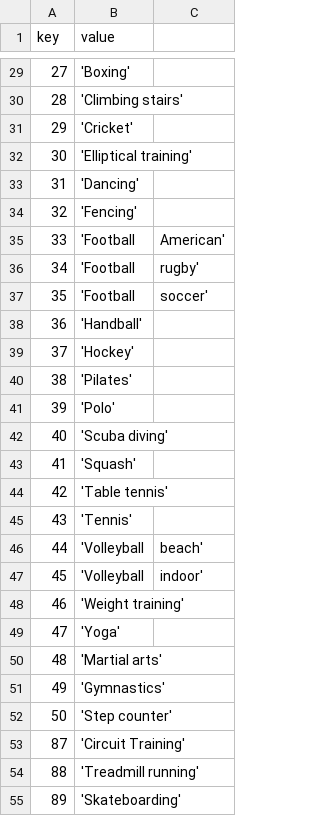
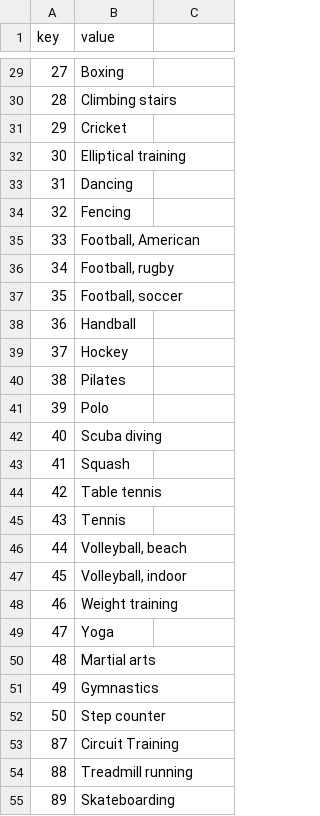
Before and after one commit to thiagonobrega/rFED, a CSV file: sports.csv, drawn as a sheet; only a part is shown, gaps mark what is left out; the diff covers the shown part only.

```diff
--- a/sports.csv
+++ b/sports.csv
@@ -29,27 +29,27 @@ key,value
-27,'Boxing'
-28,'Climbing stairs'
-29,'Cricket'
-30,'Elliptical training'
-31,'Dancing'
-32,'Fencing'
-33,'Football, American'
-34,'Football, rugby'
-35,'Football, soccer'
-36,'Handball'
-37,'Hockey'
-38,'Pilates'
-39,'Polo'
-40,'Scuba diving'
-41,'Squash'
-42,'Table tennis'
-43,'Tennis'
-44,'Volleyball, beach'
-45,'Volleyball, indoor'
-46,'Weight training'
-47,'Yoga'
-48,'Martial arts'
-49,'Gymnastics'
-50,'Step counter'
-87,'Circuit Training'
-88,'Treadmill running'
-89,'Skateboarding'
+27,"Boxing"
+28,"Climbing stairs"
+29,"Cricket"
+30,"Elliptical training"
+31,"Dancing"
+32,"Fencing"
+33,"Football, American"
+34,"Football, rugby"
+35,"Football, soccer"
+36,"Handball"
+37,"Hockey"
+38,"Pilates"
+39,"Polo"
+40,"Scuba diving"
+41,"Squash"
+42,"Table tennis"
+43,"Tennis"
+44,"Volleyball, beach"
+45,"Volleyball, indoor"
+46,"Weight training"
+47,"Yoga"
+48,"Martial arts"
+49,"Gymnastics"
+50,"Step counter"
+87,"Circuit Training"
+88,"Treadmill running"
+89,"Skateboarding"
```
Also changed, not shown: 36 edited cells elsewhere in this file, 6 other files.
